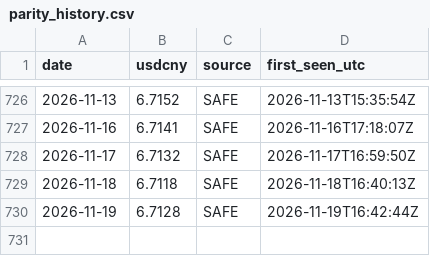
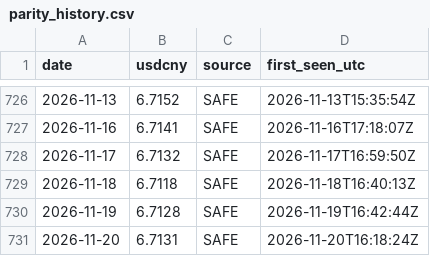
Before and after one commit to Leorich-max/qdii-fair-value-engine, a CSV file: data/live/parity_history.csv, drawn as a sheet; only a part is shown, gaps mark what is left out.

```diff
--- a/data/live/parity_history.csv
+++ b/data/live/parity_history.csv
@@ -730 +730,2 @@ date,usdcny,source,first_seen_utc
 2026-11-19,6.7128,SAFE,2026-11-19T16:42:44Z
+2026-11-20,6.7131,SAFE,2026-11-20T16:18:24Z
```
Also changed, not shown: data/live/nav_history.csv, 1 other file.
